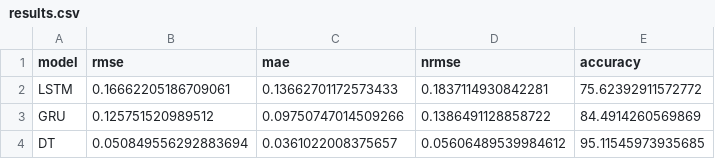
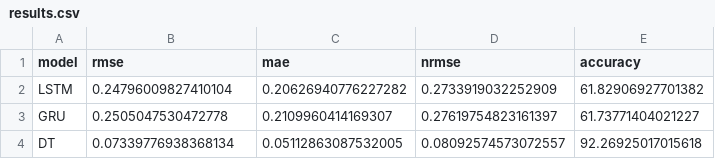
Before and after one commit to JN-06/Assingment2B, a CSV file: model/results.csv, drawn as a sheet.

```diff
--- a/model/results.csv
+++ b/model/results.csv
@@ -1,4 +1,4 @@
 model,rmse,mae,nrmse,accuracy
-LSTM,0.16662205186709061,0.13662701172573433,0.1837114930842281,75.62392911572772
-GRU,0.125751520989512,0.09750747014509266,0.1386491128858722,84.4914260569869
-DT,0.050849556292883694,0.0361022008375657,0.05606489539984612,95.11545973935685
+LSTM,0.24796009827410104,0.20626940776227282,0.2733919032252909,61.82906927701382
+GRU,0.2505047530472778,0.2109960414169307,0.27619754823161397,61.73771404021227
+DT,0.07339776938368134,0.05112863087532005,0.08092574573072557,92.26925017015618
```
Also changed, not shown: model/dt_loss.csv, model/gru_loss.csv, 11 other files.
